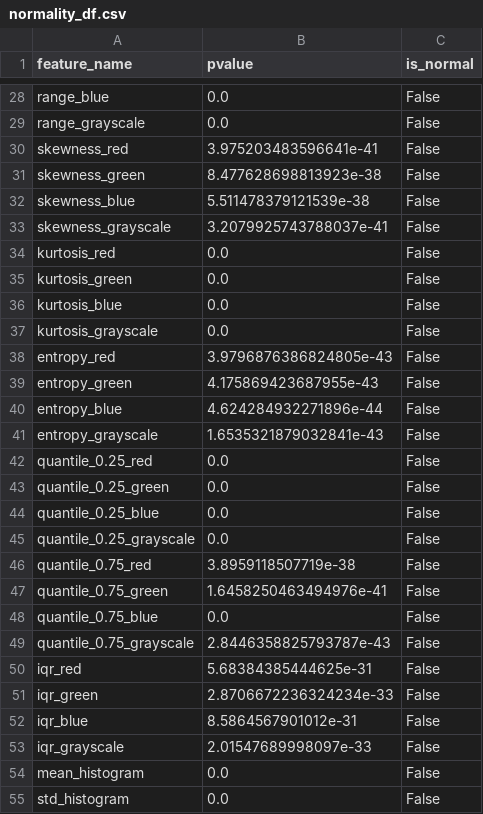
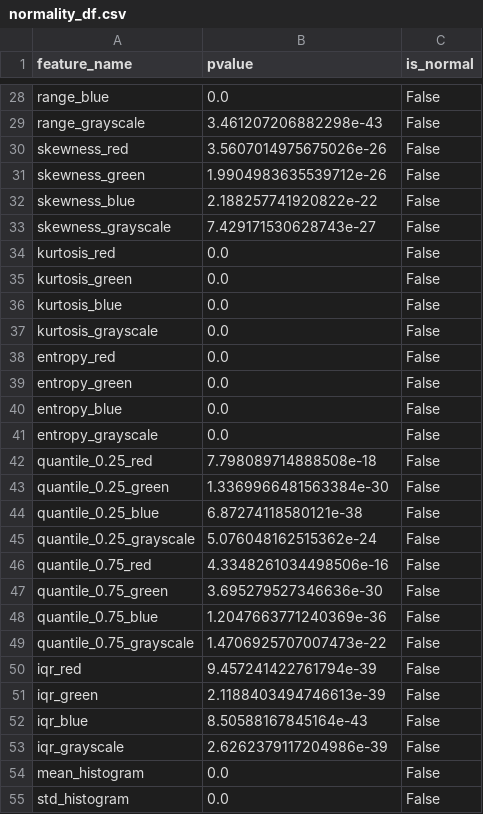
Before and after one commit to AlexisBaladon/Pool-Analyzer, a CSV file: data/features/normality_df.csv, drawn as a sheet; only a part is shown, gaps mark what is left out; the diff covers the shown part only; the diff names each change by its address in the sheet, - before the commit and + after, or states it on an @@ line.

```diff
--- a/data/features/normality_df.csv
+++ b/data/features/normality_df.csv
-B29 (pvalue): 0.0
+B29 (pvalue): 3.461207206882298e-43
-B30 (pvalue): 3.975203483596641e-41
+B30 (pvalue): 3.5607014975675026e-26
-B31 (pvalue): 8.477628698813923e-38
+B31 (pvalue): 1.9904983635539712e-26
-B32 (pvalue): 5.511478379121539e-38
+B32 (pvalue): 2.188257741920822e-22
-B33 (pvalue): 3.2079925743788037e-41
+B33 (pvalue): 7.429171530628743e-27
-B38 (pvalue): 3.9796876386824805e-43
+B38 (pvalue): 0.0
-B39 (pvalue): 4.175869423687955e-43
+B39 (pvalue): 0.0
-B40 (pvalue): 4.624284932271896e-44
+B40 (pvalue): 0.0
-B41 (pvalue): 1.6535321879032841e-43
+B41 (pvalue): 0.0
-B42 (pvalue): 0.0
+B42 (pvalue): 7.798089714888508e-18
-B43 (pvalue): 0.0
+B43 (pvalue): 1.3369966481563384e-30
-B44 (pvalue): 0.0
+B44 (pvalue): 6.87274118580121e-38
-B45 (pvalue): 0.0
+B45 (pvalue): 5.076048162515362e-24
-B46 (pvalue): 3.8959118507719e-38
+B46 (pvalue): 4.3348261034498506e-16
-B47 (pvalue): 1.6458250463494976e-41
+B47 (pvalue): 3.695279527346636e-30
-B48 (pvalue): 0.0
+B48 (pvalue): 1.2047663771240369e-36
-B49 (pvalue): 2.8446358825793787e-43
+B49 (pvalue): 1.4706925707007473e-22
-B50 (pvalue): 5.68384385444625e-31
+B50 (pvalue): 9.457241422761794e-39
-B51 (pvalue): 2.8706672236324234e-33
+B51 (pvalue): 2.1188403494746613e-39
-B52 (pvalue): 8.5864567901012e-31
+B52 (pvalue): 8.50588167845164e-43
-B53 (pvalue): 2.01547689998097e-33
+B53 (pvalue): 2.6262379117204986e-39
```
Also changed, not shown: 27 edited cells elsewhere in this file, data/features/dev_coocurrence_matrix_df.csv, data/features/dev_histogram_feature_df.csv, 7 other files.
